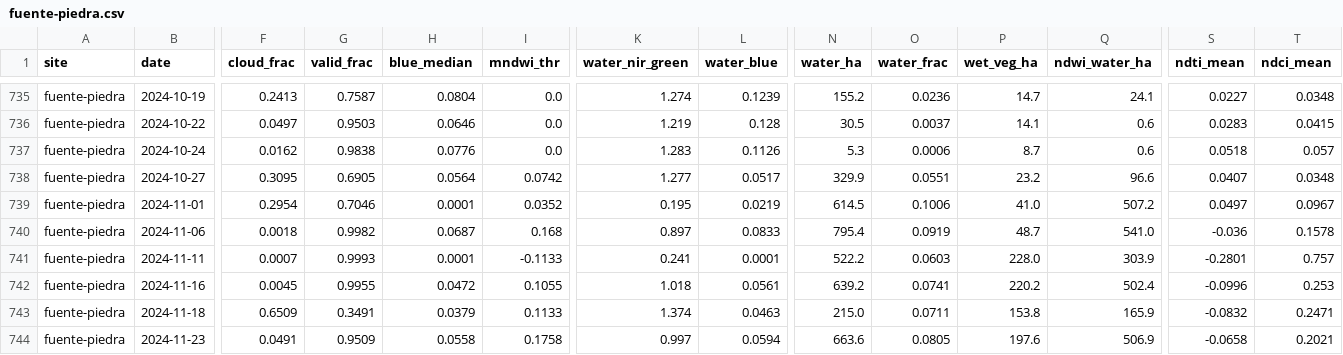
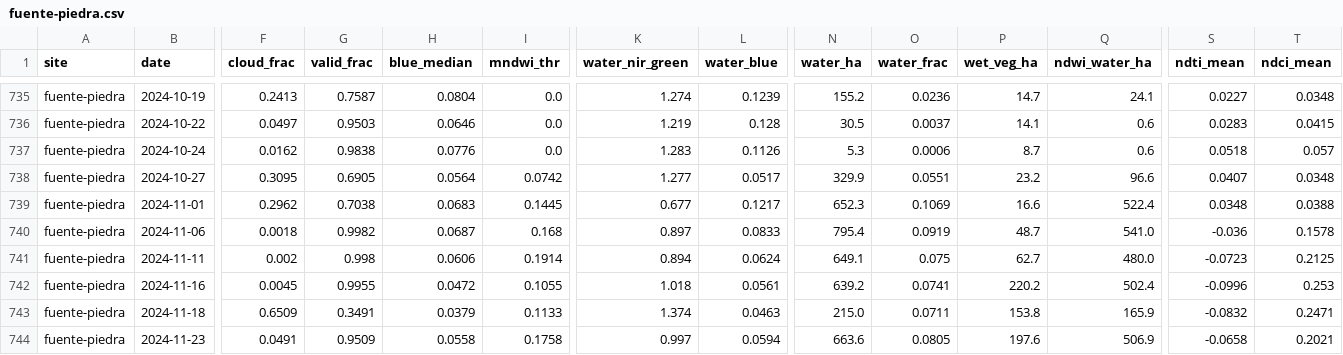
Before and after one commit to Asensio94/vigilancia-humedales, a CSV file: data/series/fuente-piedra.csv, drawn as a sheet; only a part is shown, gaps mark what is left out; the diff covers the shown part only; the diff names each change by its address in the sheet, - before the commit and + after, or states it on an @@ line.

```diff
--- a/data/series/fuente-piedra.csv
+++ b/data/series/fuente-piedra.csv
-F739 (cloud_frac): 0.2954
+F739 (cloud_frac): 0.2962
-G739 (valid_frac): 0.7046
+G739 (valid_frac): 0.7038
-H739 (blue_median): 0.0001
+H739 (blue_median): 0.0683
-I739 (mndwi_thr): 0.0352
+I739 (mndwi_thr): 0.1445
-K739 (water_nir_green): 0.195
+K739 (water_nir_green): 0.677
-L739 (water_blue): 0.0219
+L739 (water_blue): 0.1217
-N739 (water_ha): 614.5
+N739 (water_ha): 652.3
-O739 (water_frac): 0.1006
+O739 (water_frac): 0.1069
-P739 (wet_veg_ha): 41.0
+P739 (wet_veg_ha): 16.6
-Q739 (ndwi_water_ha): 507.2
+Q739 (ndwi_water_ha): 522.4
-S739 (ndti_mean): 0.0497
+S739 (ndti_mean): 0.0348
-T739 (ndci_mean): 0.0967
+T739 (ndci_mean): 0.0388
-F741 (cloud_frac): 0.0007
+F741 (cloud_frac): 0.002
-G741 (valid_frac): 0.9993
+G741 (valid_frac): 0.998
-H741 (blue_median): 0.0001
+H741 (blue_median): 0.0606
-I741 (mndwi_thr): -0.1133
+I741 (mndwi_thr): 0.1914
-K741 (water_nir_green): 0.241
+K741 (water_nir_green): 0.894
-L741 (water_blue): 0.0001
+L741 (water_blue): 0.0624
-N741 (water_ha): 522.2
+N741 (water_ha): 649.1
-O741 (water_frac): 0.0603
+O741 (water_frac): 0.075
-P741 (wet_veg_ha): 228.0
+P741 (wet_veg_ha): 62.7
-Q741 (ndwi_water_ha): 303.9
+Q741 (ndwi_water_ha): 480.0
-S741 (ndti_mean): -0.2801
+S741 (ndti_mean): -0.0723
-T741 (ndci_mean): 0.757
+T741 (ndci_mean): 0.2125
```
Also changed, not shown: 174 edited cells elsewhere in this file, data/series/brenne.csv, data/series/camargue.csv, 11 other files.
